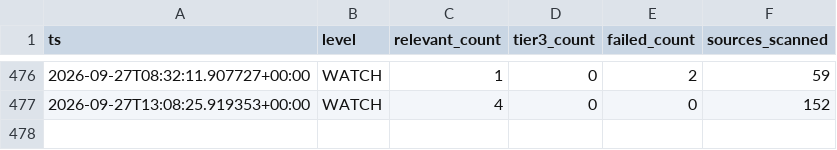
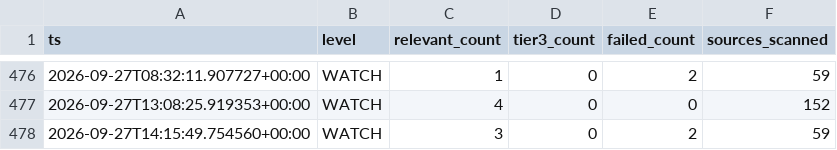
Before and after one commit to andrejsvorobjovs/baltic-monitor-site, a CSV file: history_export.csv, drawn as a sheet; only a part is shown, gaps mark what is left out.

```diff
--- a/history_export.csv
+++ b/history_export.csv
@@ -477 +477,2 @@ ts,level,relevant_count,tier3_count,failed_count,sources_scanned
 2026-09-27T13:08:25.919353+00:00,WATCH,4,0,0,152
+2026-09-27T14:15:49.754560+00:00,WATCH,3,0,2,59
```
Also changed, not shown: 3 other files.
